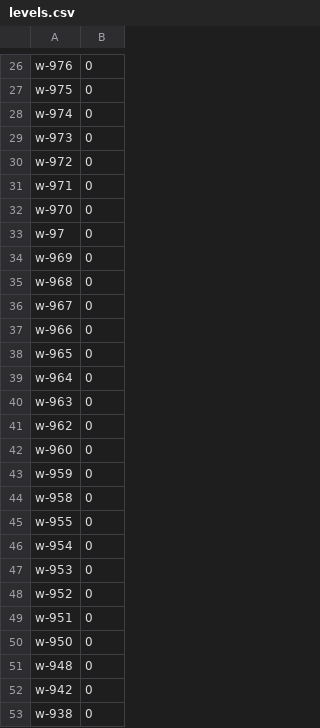
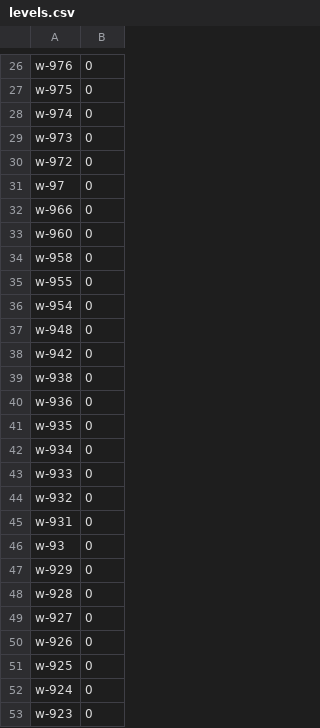
Before and after one commit to tsdye/lkfs-nantes, a CSV file: levels.csv, drawn as a sheet; only a part is shown, gaps mark what is left out; the shorter side is filled out with more unchanged rows; the diff covers the shown part only.

```diff
--- a/levels.csv
+++ b/levels.csv
@@ -30,15 +30,5 @@ w-973,0
 w-972,0
-w-971,0
-w-970,0
 w-97,0
-w-969,0
-w-968,0
-w-967,0
 w-966,0
-w-965,0
-w-964,0
-w-963,0
-w-962,0
 w-960,0
-w-959,0
 w-958,0
@@ -46,6 +36,2 @@ w-955,0
 w-954,0
-w-953,0
-w-952,0
-w-951,0
-w-950,0
 w-948,0
```
Also changed, not shown: 16 added rows and 2 removed rows elsewhere in this file, csv/lkfs-edges.csv, 4 other files.
